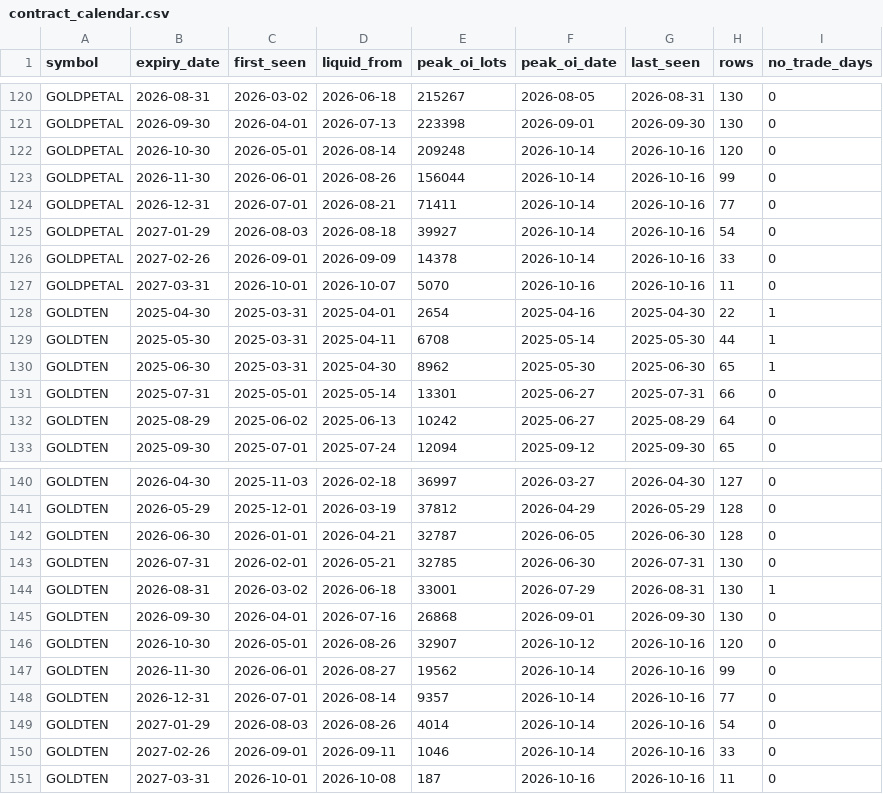
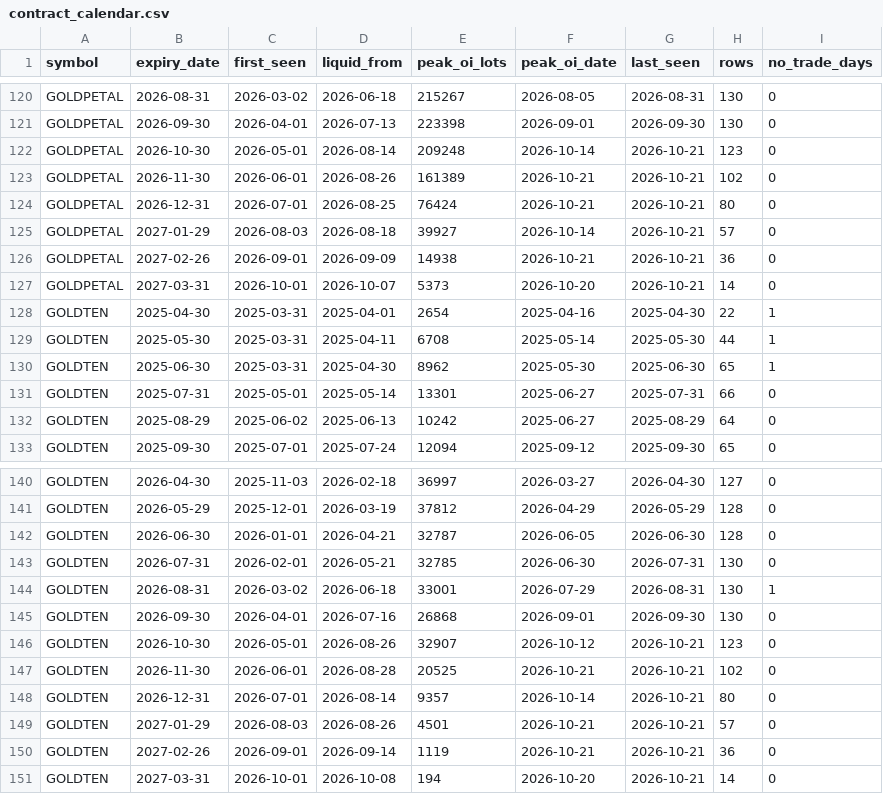
Before and after one commit to CodeByDivyansh-tech/gold-rv, a CSV file: data/raw/contract_calendar.csv, drawn as a sheet; only a part is shown, gaps mark what is left out; the diff covers the shown part only.

```diff
--- a/data/raw/contract_calendar.csv
+++ b/data/raw/contract_calendar.csv
@@ -121,8 +121,8 @@ GOLDPETAL,2026-08-31,2026-03-02,2026-06-18,215267,2026-08-05,2026-08-31,130,0
 GOLDPETAL,2026-09-30,2026-04-01,2026-07-13,223398,2026-09-01,2026-09-30,130,0
-GOLDPETAL,2026-10-30,2026-05-01,2026-08-14,209248,2026-10-14,2026-10-16,120,0
-GOLDPETAL,2026-11-30,2026-06-01,2026-08-26,156044,2026-10-14,2026-10-16,99,0
-GOLDPETAL,2026-12-31,2026-07-01,2026-08-21,71411,2026-10-14,2026-10-16,77,0
-GOLDPETAL,2027-01-29,2026-08-03,2026-08-18,39927,2026-10-14,2026-10-16,54,0
-GOLDPETAL,2027-02-26,2026-09-01,2026-09-09,14378,2026-10-14,2026-10-16,33,0
-GOLDPETAL,2027-03-31,2026-10-01,2026-10-07,5070,2026-10-16,2026-10-16,11,0
+GOLDPETAL,2026-10-30,2026-05-01,2026-08-14,209248,2026-10-14,2026-10-21,123,0
+GOLDPETAL,2026-11-30,2026-06-01,2026-08-26,161389,2026-10-21,2026-10-21,102,0
+GOLDPETAL,2026-12-31,2026-07-01,2026-08-25,76424,2026-10-21,2026-10-21,80,0
+GOLDPETAL,2027-01-29,2026-08-03,2026-08-18,39927,2026-10-14,2026-10-21,57,0
+GOLDPETAL,2027-02-26,2026-09-01,2026-09-09,14938,2026-10-21,2026-10-21,36,0
+GOLDPETAL,2027-03-31,2026-10-01,2026-10-07,5373,2026-10-20,2026-10-21,14,0
 GOLDTEN,2025-04-30,2025-03-31,2025-04-01,2654,2025-04-16,2025-04-30,22,1
@@ -145,7 +145,7 @@ GOLDTEN,2026-08-31,2026-03-02,2026-06-18,33001,2026-07-29,2026-08-31,130,1
 GOLDTEN,2026-09-30,2026-04-01,2026-07-16,26868,2026-09-01,2026-09-30,130,0
-GOLDTEN,2026-10-30,2026-05-01,2026-08-26,32907,2026-10-12,2026-10-16,120,0
-GOLDTEN,2026-11-30,2026-06-01,2026-08-27,19562,2026-10-14,2026-10-16,99,0
-GOLDTEN,2026-12-31,2026-07-01,2026-08-14,9357,2026-10-14,2026-10-16,77,0
-GOLDTEN,2027-01-29,2026-08-03,2026-08-26,4014,2026-10-14,2026-10-16,54,0
-GOLDTEN,2027-02-26,2026-09-01,2026-09-11,1046,2026-10-14,2026-10-16,33,0
-GOLDTEN,2027-03-31,2026-10-01,2026-10-08,187,2026-10-16,2026-10-16,11,0
+GOLDTEN,2026-10-30,2026-05-01,2026-08-26,32907,2026-10-12,2026-10-21,123,0
+GOLDTEN,2026-11-30,2026-06-01,2026-08-28,20525,2026-10-21,2026-10-21,102,0
+GOLDTEN,2026-12-31,2026-07-01,2026-08-14,9357,2026-10-14,2026-10-21,80,0
+GOLDTEN,2027-01-29,2026-08-03,2026-08-26,4501,2026-10-21,2026-10-21,57,0
+GOLDTEN,2027-02-26,2026-09-01,2026-09-14,1119,2026-10-21,2026-10-21,36,0
+GOLDTEN,2027-03-31,2026-10-01,2026-10-08,194,2026-10-20,2026-10-21,14,0
```
Also changed, not shown: 51 edited cells elsewhere in this file, 57 other files.
